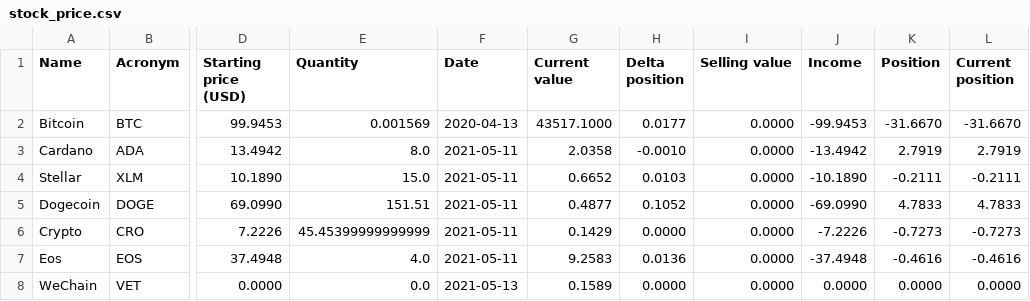
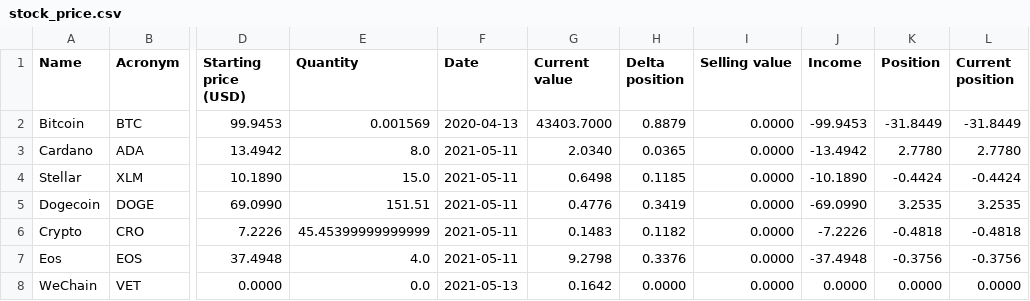
Before and after one commit to EdoardoRoba/investing, a CSV file: PYTHON/stock_price.csv, drawn as a sheet; only a part is shown, gaps mark what is left out; the diff names each change by its address in the sheet, - before the commit and + after, or states it on an @@ line.

```diff
--- a/PYTHON/stock_price.csv
+++ b/PYTHON/stock_price.csv
-G2 (Current value): 43517.1000
+G2 (Current value): 43403.7000
-H2 (Delta position): 0.0177
+H2 (Delta position): 0.8879
-K2 (Position): -31.6670
+K2 (Position): -31.8449
-L2 (Current position): -31.6670
+L2 (Current position): -31.8449
-G3 (Current value): 2.0358
+G3 (Current value): 2.0340
-H3 (Delta position): -0.0010
+H3 (Delta position): 0.0365
-K3 (Position): 2.7919
+K3 (Position): 2.7780
-L3 (Current position): 2.7919
+L3 (Current position): 2.7780
-G4 (Current value): 0.6652
+G4 (Current value): 0.6498
-H4 (Delta position): 0.0103
+H4 (Delta position): 0.1185
-K4 (Position): -0.2111
+K4 (Position): -0.4424
-L4 (Current position): -0.2111
+L4 (Current position): -0.4424
-G5 (Current value): 0.4877
+G5 (Current value): 0.4776
-H5 (Delta position): 0.1052
+H5 (Delta position): 0.3419
-K5 (Position): 4.7833
+K5 (Position): 3.2535
-L5 (Current position): 4.7833
+L5 (Current position): 3.2535
-G6 (Current value): 0.1429
+G6 (Current value): 0.1483
-H6 (Delta position): 0.0000
+H6 (Delta position): 0.1182
-K6 (Position): -0.7273
+K6 (Position): -0.4818
-L6 (Current position): -0.7273
+L6 (Current position): -0.4818
-G7 (Current value): 9.2583
+G7 (Current value): 9.2798
-H7 (Delta position): 0.0136
+H7 (Delta position): 0.3376
-K7 (Position): -0.4616
+K7 (Position): -0.3756
-L7 (Current position): -0.4616
+L7 (Current position): -0.3756
-G8 (Current value): 0.1589
+G8 (Current value): 0.1642
```
Also changed, not shown: 1 other file.
